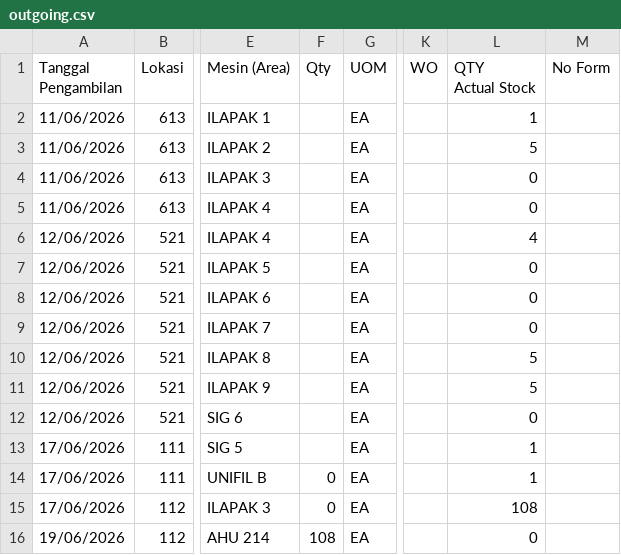
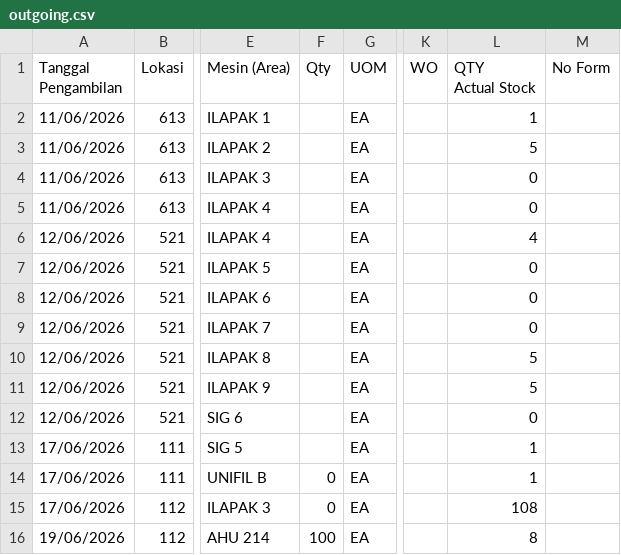
Before and after one commit to Ellangdion13/inventory-dashboard, a CSV file: data/outgoing.csv, drawn as a sheet; only a part is shown, gaps mark what is left out; the diff names each change by its address in the sheet, - before the commit and + after, or states it on an @@ line.

Commit message:
Dashboard Update

```diff
--- a/data/outgoing.csv
+++ b/data/outgoing.csv
-F16 (Qty): 108
+F16 (Qty): 100
-L16 (QTY Actual Stock): 0
+L16 (QTY Actual Stock): 8
```
